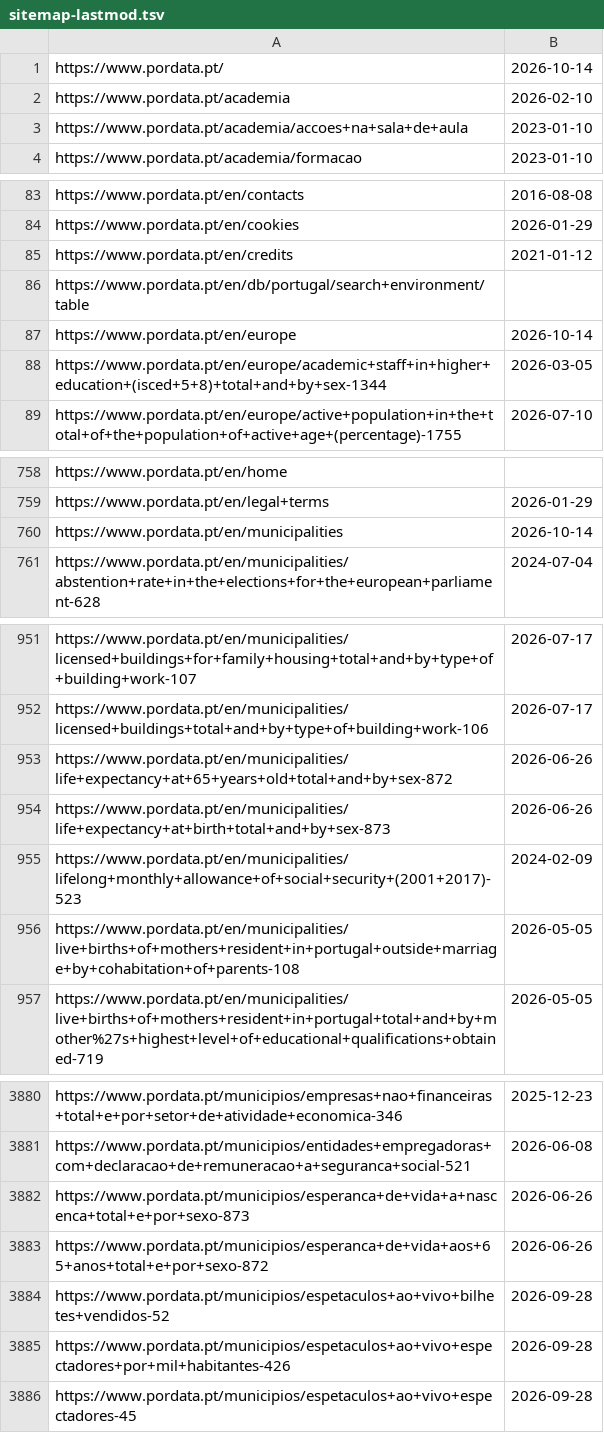
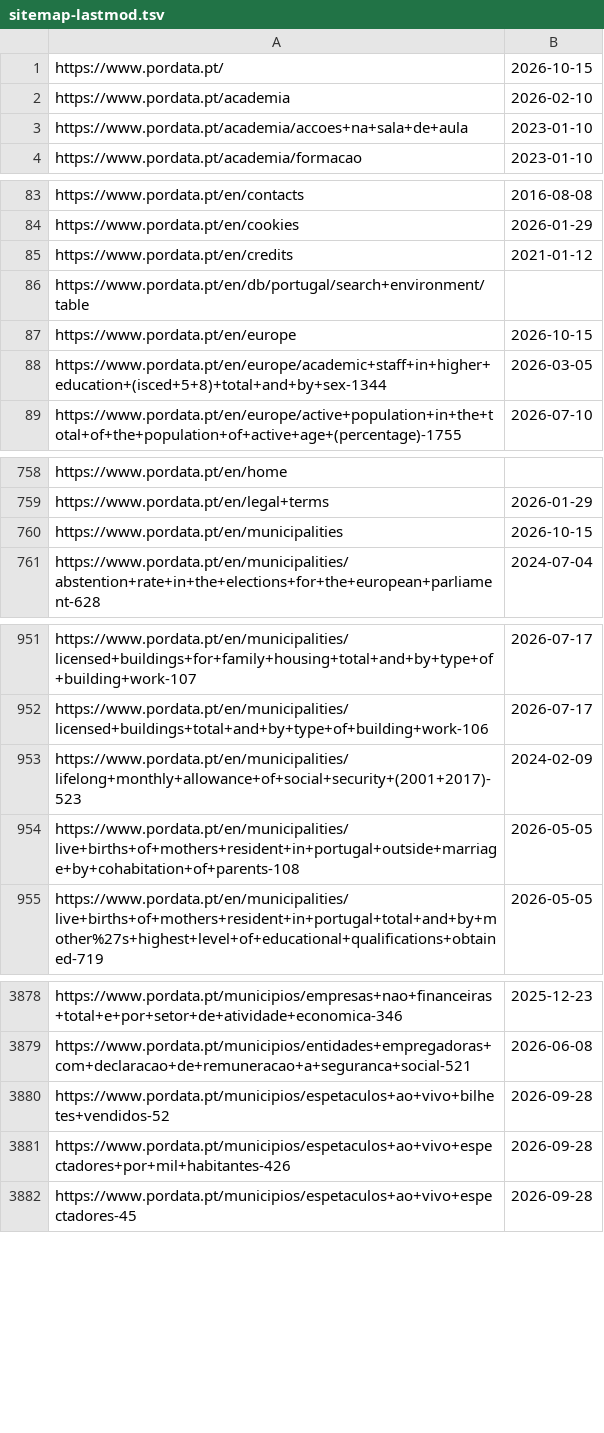
Before and after one commit to caasols/pordata, a TSV file: data/sitemap-lastmod.tsv, drawn as a sheet; only a part is shown, gaps mark what is left out; the diff covers the shown part only.

```diff
--- a/data/sitemap-lastmod.tsv
+++ b/data/sitemap-lastmod.tsv
@@ -1,2 +1,2 @@
-https://www.pordata.pt/	2026-10-14
+https://www.pordata.pt/	2026-10-15
 https://www.pordata.pt/academia	2026-02-10
@@ -86,3 +86,3 @@ https://www.pordata.pt/en/credits	2021-01-12
 https://www.pordata.pt/en/db/portugal/search+environment/table	
-https://www.pordata.pt/en/europe	2026-10-14
+https://www.pordata.pt/en/europe	2026-10-15
 https://www.pordata.pt/en/europe/academic+staff+in+higher+education+(isced+5+8)+total+and+by+sex-1344	2026-03-05
@@ -759,3 +759,3 @@ https://www.pordata.pt/en/home
 https://www.pordata.pt/en/legal+terms	2026-01-29
-https://www.pordata.pt/en/municipalities	2026-10-14
+https://www.pordata.pt/en/municipalities	2026-10-15
 https://www.pordata.pt/en/municipalities/abstention+rate+in+the+elections+for+the+european+parliament-628	2024-07-04
@@ -952,4 +952,2 @@ https://www.pordata.pt/en/municipalities/licensed+buildings+for+family+housing+t
 https://www.pordata.pt/en/municipalities/licensed+buildings+total+and+by+type+of+building+work-106	2026-07-17
-https://www.pordata.pt/en/municipalities/life+expectancy+at+65+years+old+total+and+by+sex-872	2026-06-26
-https://www.pordata.pt/en/municipalities/life+expectancy+at+birth+total+and+by+sex-873	2026-06-26
 https://www.pordata.pt/en/municipalities/lifelong+monthly+allowance+of+social+security+(2001+2017)-523	2024-02-09
@@ -3881,4 +3879,2 @@ https://www.pordata.pt/municipios/empresas+nao+financeiras+total+e+por+setor+de+
 https://www.pordata.pt/municipios/entidades+empregadoras+com+declaracao+de+remuneracao+a+seguranca+social-521	2026-06-08
-https://www.pordata.pt/municipios/esperanca+de+vida+a+nascenca+total+e+por+sexo-873	2026-06-26
-https://www.pordata.pt/municipios/esperanca+de+vida+aos+65+anos+total+e+por+sexo-872	2026-06-26
 https://www.pordata.pt/municipios/espetaculos+ao+vivo+bilhetes+vendidos-52	2026-09-28
```
Also changed, not shown: 4 edited cells elsewhere in this file, 2 other files.
